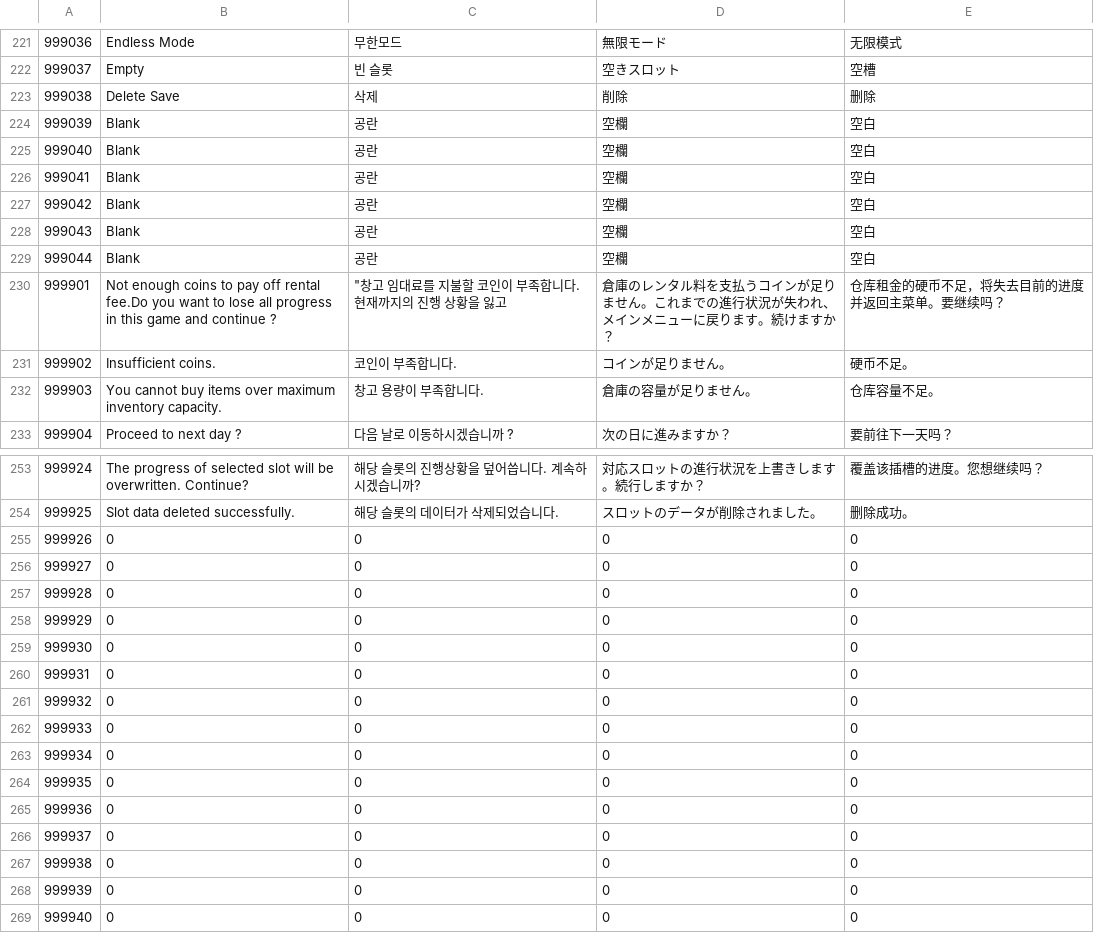
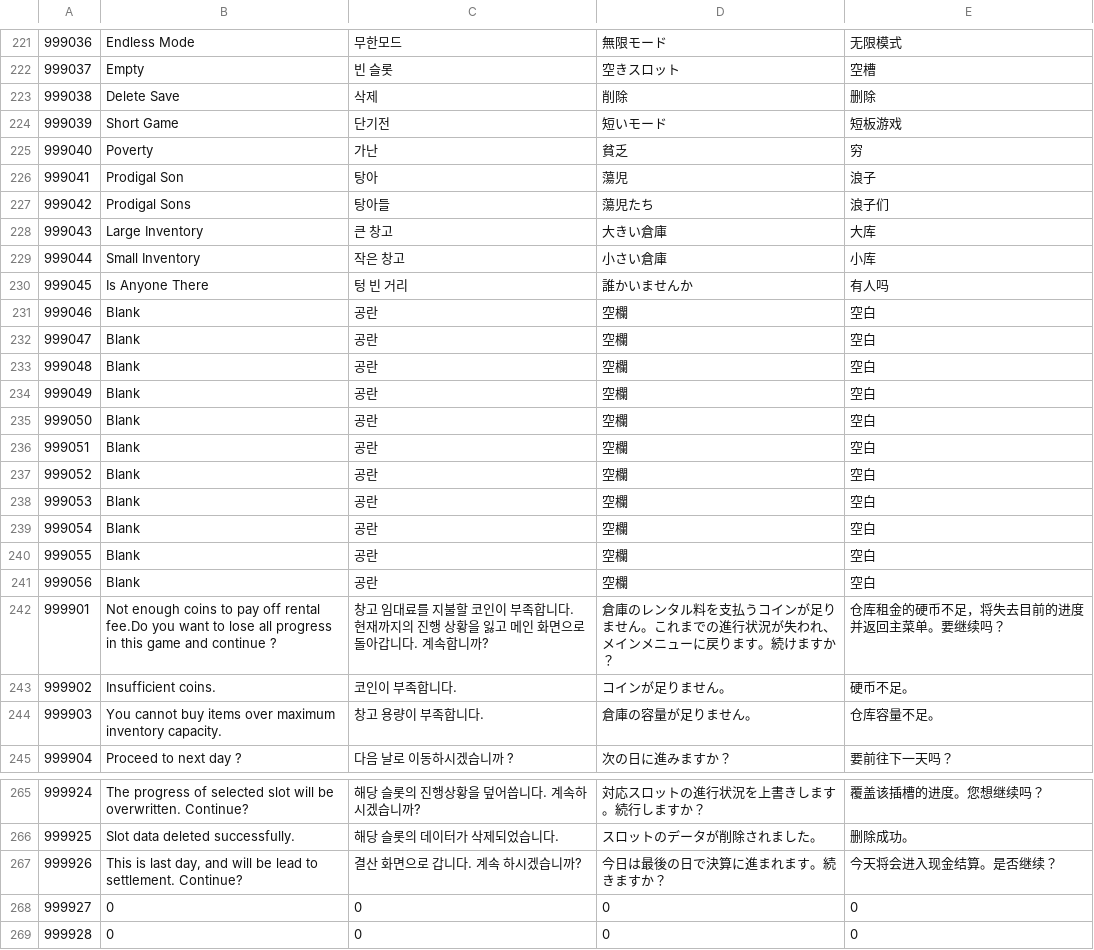
Before and after one commit to Thirdwave03/Unity_MiniTP_LoM, a CSV file: Assets/Resources/Tables/StringTableMaster.csv, drawn as a sheet; only a part is shown, gaps mark what is left out; the shorter side is filled out with more unchanged rows; removed rows and columns are numbered as before the commit, all else as after; the diff covers the shown part only; the diff names each change by its address in the sheet, - before the commit and + after, or states it on an @@ line.

```diff
--- a/Assets/Resources/Tables/StringTableMaster.csv
+++ b/Assets/Resources/Tables/StringTableMaster.csv
+row 224: 999039 | Short Game | 단기전 | 短いモード | 短板游戏
+row 225: 999040 | Poverty | 가난 | 貧乏 | 穷
+row 226: 999041 | Prodigal Son | 탕아 | 蕩児 | 浪子
+row 227: 999042 | Prodigal Sons | 탕아들 | 蕩児たち | 浪子们
+row 228: 999043 | Large Inventory | 큰 창고 | 大きい倉庫 | 大库
+row 229: 999044 | Small Inventory | 작은 창고 | 小さい倉庫 | 小库
+row 230: 999045 | Is Anyone There | 텅 빈 거리 | 誰かいませんか | 有人吗
@@ column A renumbered between rows 231 and 236 @@
+row 237: 999052 | Blank | 공란 | 空欄 | 空白
+row 238: 999053 | Blank | 공란 | 空欄 | 空白
+row 239: 999054 | Blank | 공란 | 空欄 | 空白
+row 240: 999055 | Blank | 공란 | 空欄 | 空白
+row 241: 999056 | Blank | 공란 | 空欄 | 空白
-C242: "창고 임대료를 지불할 코인이 부족합니다. 현재까지의 진행 상황을 잃고
+C242: 창고 임대료를 지불할 코인이 부족합니다. 현재까지의 진행 상황을 잃고 메인 화면으로 돌아갑니다. 계속합니까?
-row 255: 999926 | 0 | 0 | 0 | 0
+row 267: 999926 | This is last day, and will be lead to settlement. Continue? | 결산 화면으로 갑니다. 계속 하시겠습니까? | 今日は最後の日で決算に進まれます。続きますか？ | 今天将会进入现金结算。是否继续？
```
Also changed, not shown: 9 edited cells elsewhere in this file, Assets/Resources/Tables/StringTableCn.csv, Assets/Resources/Tables/StringTableEn.csv, 14 other files.
